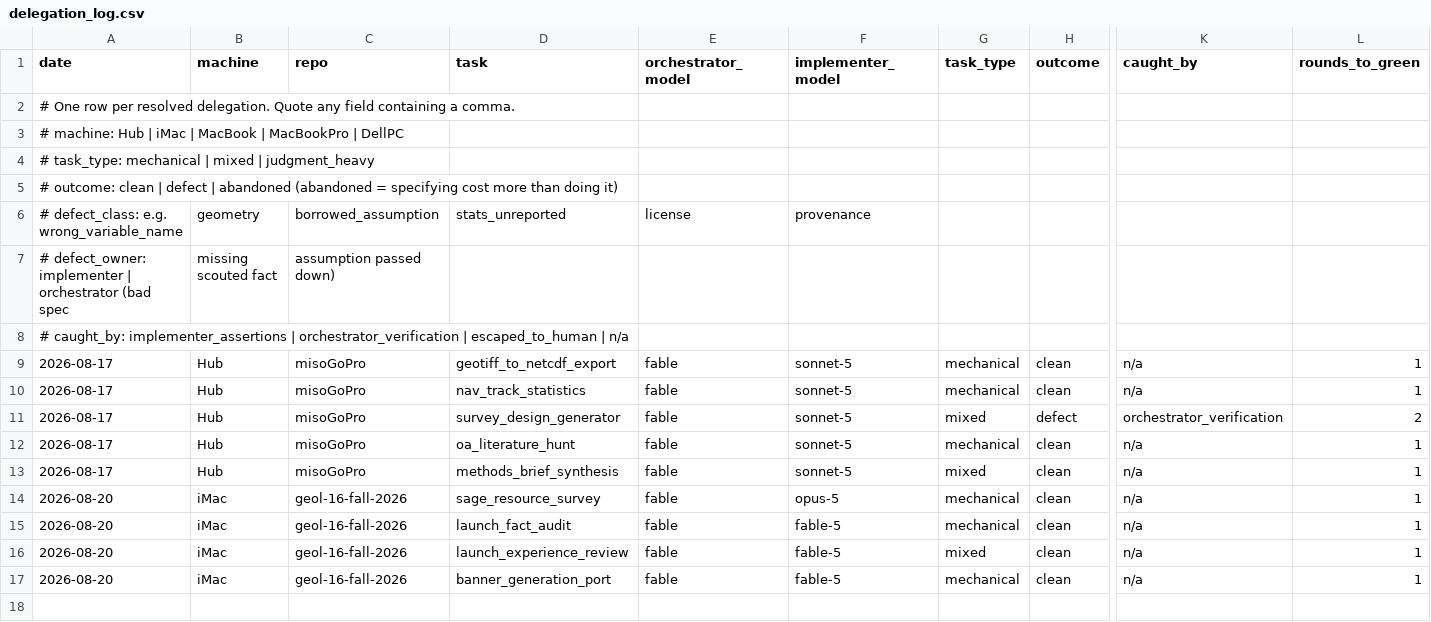
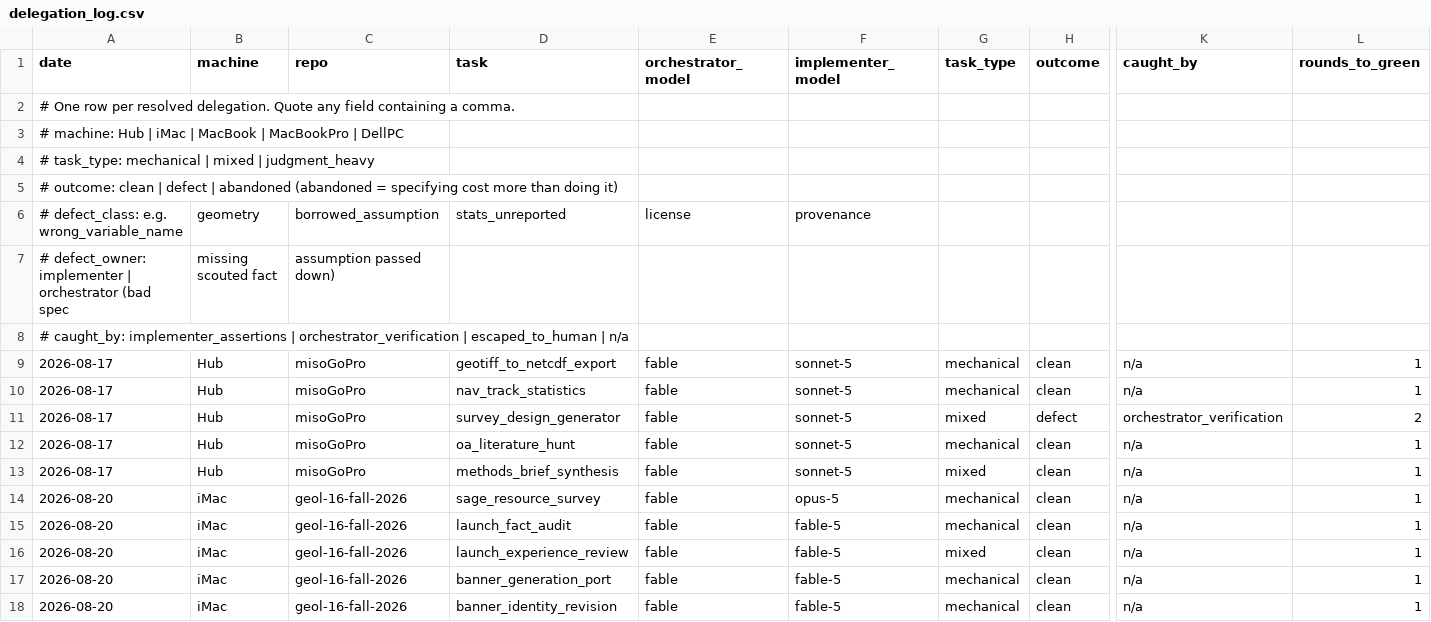
Before and after one commit to qc-soule-lab/claude-config, a CSV file: docs/delegation_log.csv, drawn as a sheet; only a part is shown, gaps mark what is left out; rows hold the shown columns only; the diff names each change by its address in the sheet, - before the commit and + after, or states it on an @@ line.

```diff
--- a/docs/delegation_log.csv
+++ b/docs/delegation_log.csv
+row 18: 2026-08-20 | iMac | geol-16-fall-2026 | banner_identity_revision | fable | fable-5 | mechanical | clean | n/a | 1
```
